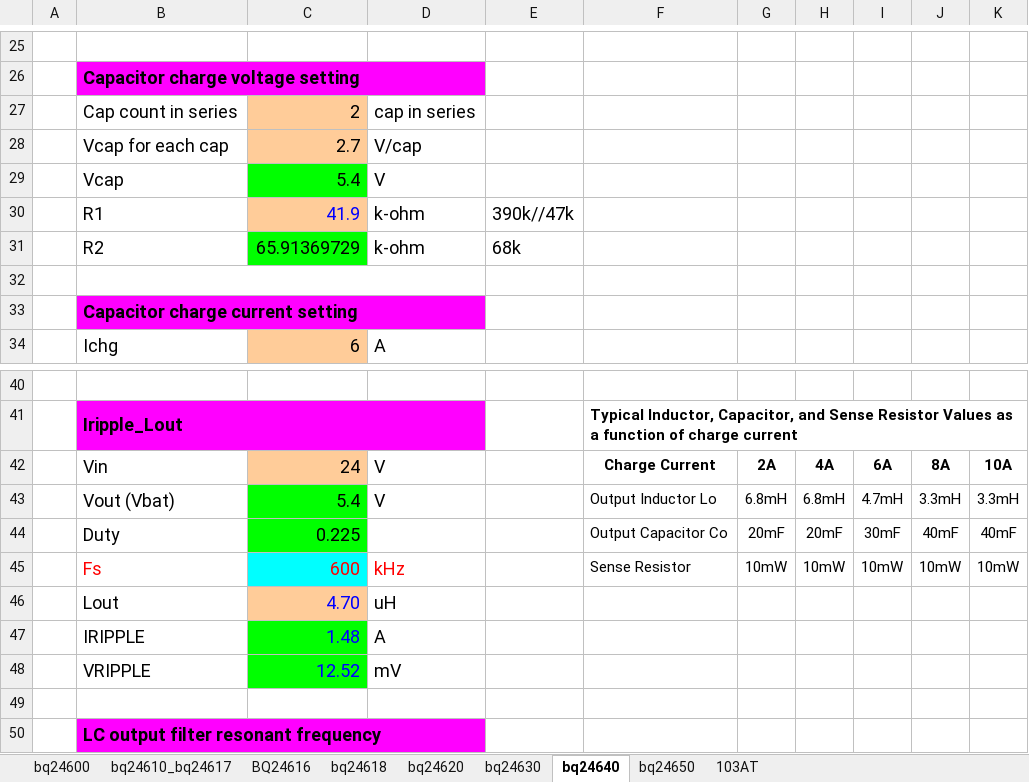
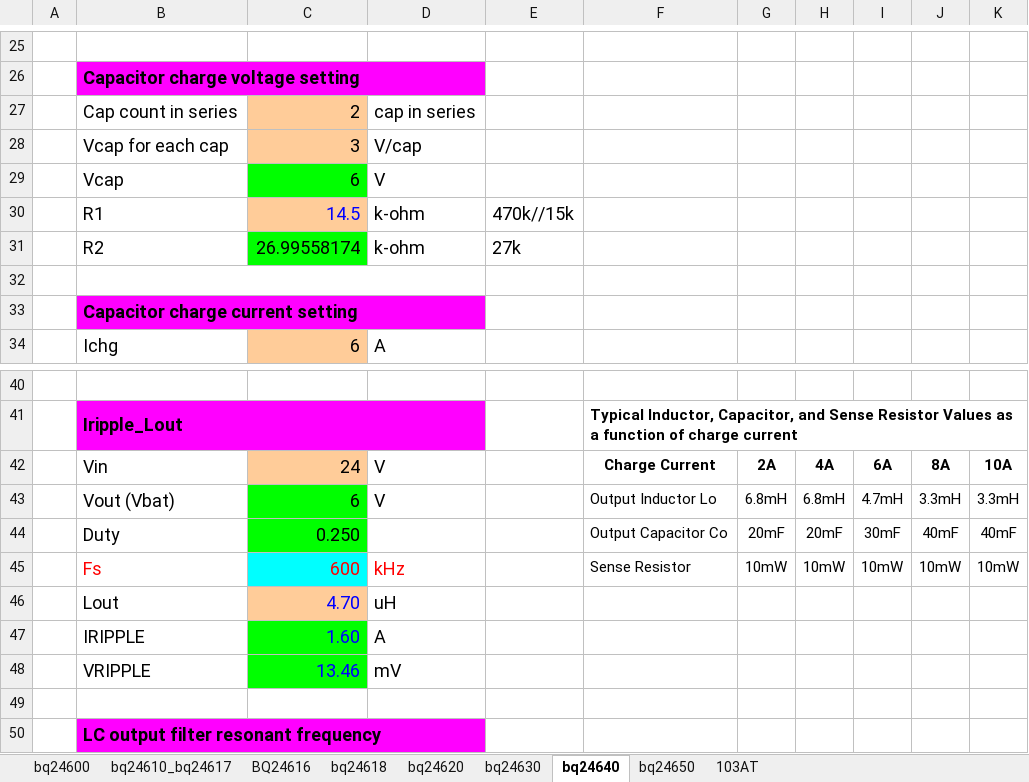
Before and after one commit to ut-ras/rm_electrical-supercap, an Excel workbook: Design/bqstroller calculation tools_V1.5.xlsx, sheet bq24640, drawn as a sheet; only a part is shown, gaps mark what is left out; values as stored, in another font and other column widths than the file's, no borders; charts and pictures not drawn; the diff names each change by its address in the sheet, - before the commit and + after, or states it on an @@ line.

```diff
--- a/Design/bqstroller calculation tools_V1.5.xlsx (sheet bq24640)
+++ b/Design/bqstroller calculation tools_V1.5.xlsx (sheet bq24640)
-C28: 2.7
+C28: 3
-C29: 5.4
+C29: 6
-C30: 41.9
+C30: 14.5
-E30: 390k//47k
+E30: 470k//15k
-C31: 65.91369729
+C31: 26.99558174
-E31: 68k
+E31: 27k
-C43: 5.4
+C43: 6
-C44: 0.225
+C44: 0.250
-C47: 1.48
+C47: 1.60
-C48: 12.52
+C48: 13.46
```
Also changed, not shown: 8 other files.
